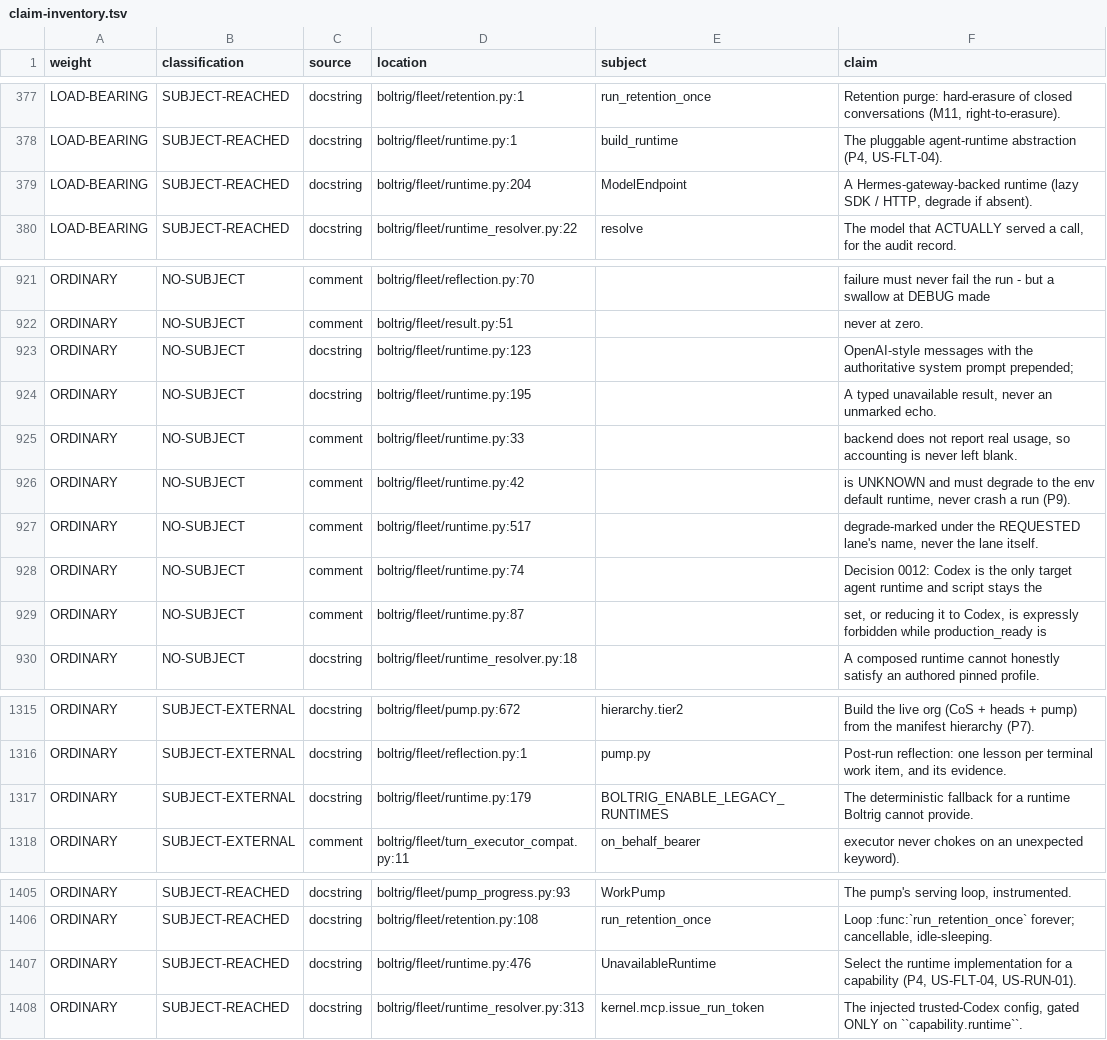
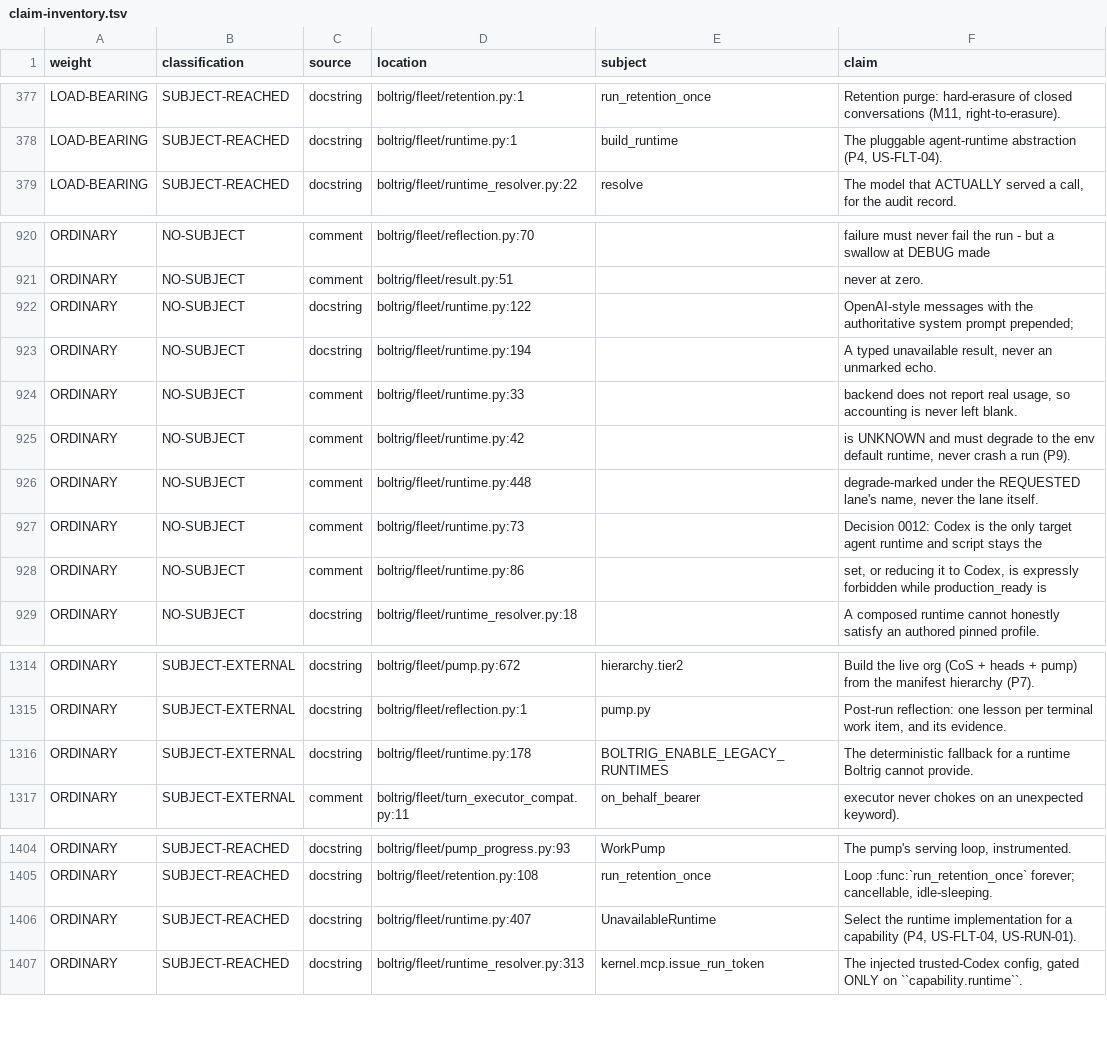
Before and after one commit to wlilley93/boltrig, a TSV file: docs/claim-inventory.tsv, drawn as a sheet; only a part is shown, gaps mark what is left out.

```diff
--- a/docs/claim-inventory.tsv
+++ b/docs/claim-inventory.tsv
@@ -378,3 +378,2 @@ LOAD-BEARING	SUBJECT-REACHED	docstring	boltrig/fleet/retention.py:1	run_retentio
 LOAD-BEARING	SUBJECT-REACHED	docstring	boltrig/fleet/runtime.py:1	build_runtime	The pluggable agent-runtime abstraction (P4, US-FLT-04).
-LOAD-BEARING	SUBJECT-REACHED	docstring	boltrig/fleet/runtime.py:204	ModelEndpoint	A Hermes-gateway-backed runtime (lazy SDK / HTTP, degrade if absent).
 LOAD-BEARING	SUBJECT-REACHED	docstring	boltrig/fleet/runtime_resolver.py:22	resolve	The model that ACTUALLY served a call, for the audit record.
@@ -922,9 +921,9 @@ ORDINARY	NO-SUBJECT	comment	boltrig/fleet/reflection.py:70		failure must never f
 ORDINARY	NO-SUBJECT	comment	boltrig/fleet/result.py:51		never at zero.
-ORDINARY	NO-SUBJECT	docstring	boltrig/fleet/runtime.py:123		OpenAI-style messages with the authoritative system prompt prepended;
-ORDINARY	NO-SUBJECT	docstring	boltrig/fleet/runtime.py:195		A typed unavailable result, never an unmarked echo.
+ORDINARY	NO-SUBJECT	docstring	boltrig/fleet/runtime.py:122		OpenAI-style messages with the authoritative system prompt prepended;
+ORDINARY	NO-SUBJECT	docstring	boltrig/fleet/runtime.py:194		A typed unavailable result, never an unmarked echo.
 ORDINARY	NO-SUBJECT	comment	boltrig/fleet/runtime.py:33		backend does not report real usage, so accounting is never left blank.
 ORDINARY	NO-SUBJECT	comment	boltrig/fleet/runtime.py:42		is UNKNOWN and must degrade to the env default runtime, never crash a run (P9).
-ORDINARY	NO-SUBJECT	comment	boltrig/fleet/runtime.py:517		degrade-marked under the REQUESTED lane's name, never the lane itself.
-ORDINARY	NO-SUBJECT	comment	boltrig/fleet/runtime.py:74		Decision 0012: Codex is the only target agent runtime and script stays the
-ORDINARY	NO-SUBJECT	comment	boltrig/fleet/runtime.py:87		set, or reducing it to Codex, is expressly forbidden while production_ready is
+ORDINARY	NO-SUBJECT	comment	boltrig/fleet/runtime.py:448		degrade-marked under the REQUESTED lane's name, never the lane itself.
+ORDINARY	NO-SUBJECT	comment	boltrig/fleet/runtime.py:73		Decision 0012: Codex is the only target agent runtime and script stays the
+ORDINARY	NO-SUBJECT	comment	boltrig/fleet/runtime.py:86		set, or reducing it to Codex, is expressly forbidden while production_ready is
 ORDINARY	NO-SUBJECT	docstring	boltrig/fleet/runtime_resolver.py:18		A composed runtime cannot honestly satisfy an authored pinned profile.
@@ -1316,3 +1315,3 @@ ORDINARY	SUBJECT-EXTERNAL	docstring	boltrig/fleet/pump.py:672	hierarchy.tier2	Bu
 ORDINARY	SUBJECT-EXTERNAL	docstring	boltrig/fleet/reflection.py:1	pump.py	Post-run reflection: one lesson per terminal work item, and its evidence.
-ORDINARY	SUBJECT-EXTERNAL	docstring	boltrig/fleet/runtime.py:179	BOLTRIG_ENABLE_LEGACY_RUNTIMES	The deterministic fallback for a runtime Boltrig cannot provide.
+ORDINARY	SUBJECT-EXTERNAL	docstring	boltrig/fleet/runtime.py:178	BOLTRIG_ENABLE_LEGACY_RUNTIMES	The deterministic fallback for a runtime Boltrig cannot provide.
 ORDINARY	SUBJECT-EXTERNAL	comment	boltrig/fleet/turn_executor_compat.py:11	on_behalf_bearer	executor never chokes on an unexpected keyword).
@@ -1406,3 +1405,3 @@ ORDINARY	SUBJECT-REACHED	docstring	boltrig/fleet/pump_progress.py:93	WorkPump	Th
 ORDINARY	SUBJECT-REACHED	docstring	boltrig/fleet/retention.py:108	run_retention_once	Loop :func:`run_retention_once` forever; cancellable, idle-sleeping.
-ORDINARY	SUBJECT-REACHED	docstring	boltrig/fleet/runtime.py:476	UnavailableRuntime	Select the runtime implementation for a capability (P4, US-FLT-04, US-RUN-01).
+ORDINARY	SUBJECT-REACHED	docstring	boltrig/fleet/runtime.py:407	UnavailableRuntime	Select the runtime implementation for a capability (P4, US-FLT-04, US-RUN-01).
 ORDINARY	SUBJECT-REACHED	docstring	boltrig/fleet/runtime_resolver.py:313	kernel.mcp.issue_run_token	The injected trusted-Codex config, gated ONLY on ``capability.runtime``.
```
Also changed, not shown: 16 other files.
